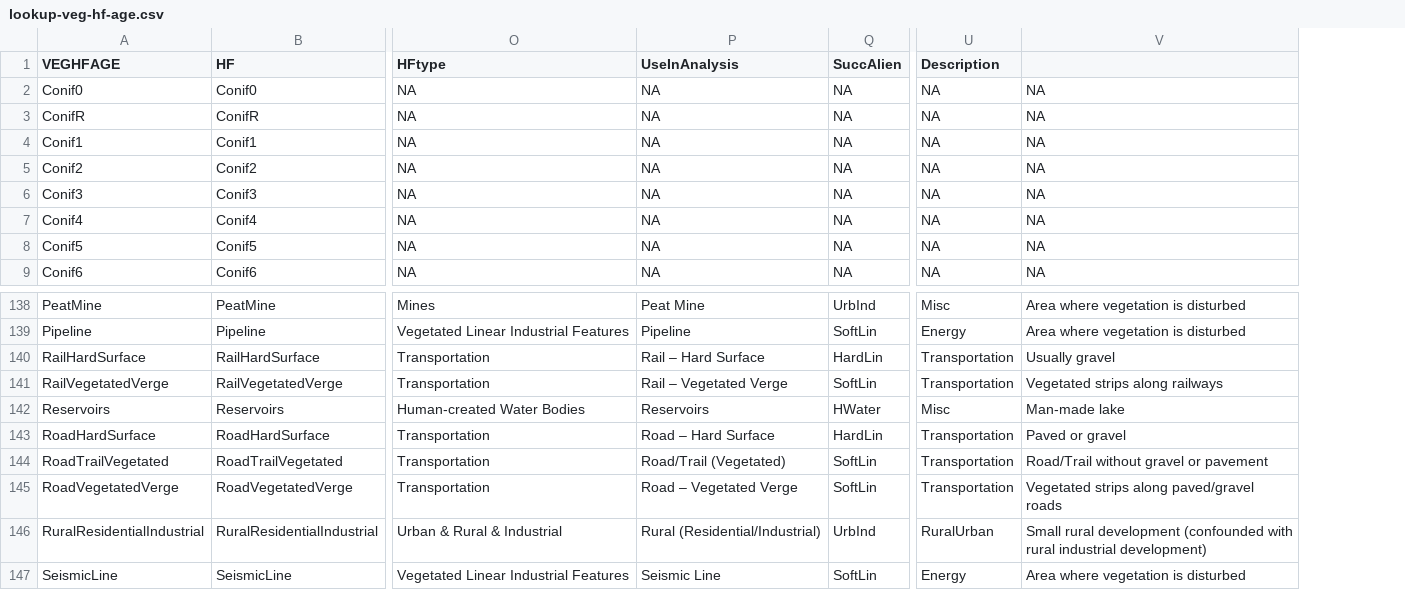
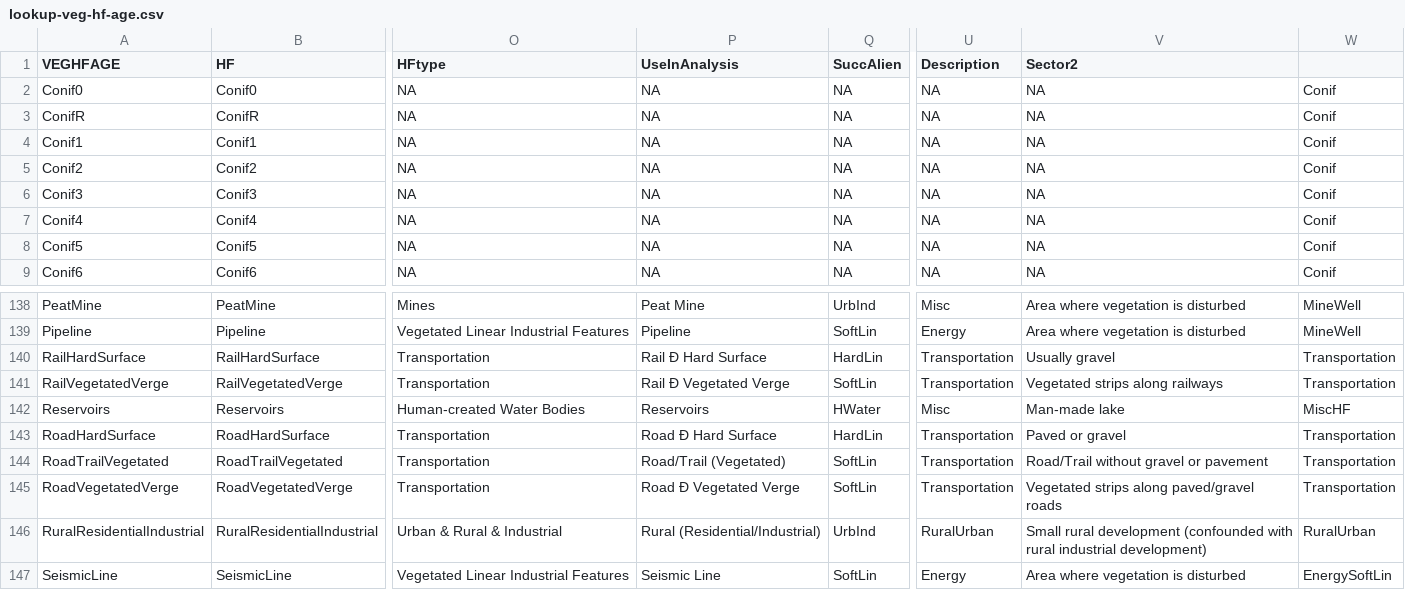
Before and after one commit to psolymos/abmianalytics, a CSV file: lookup/lookup-veg-hf-age.csv, drawn as a sheet; only a part is shown, gaps mark what is left out; the diff names each change by its address in the sheet, - before the commit and + after, or states it on an @@ line.

Commit message:
revised sectors

```diff
--- a/lookup/lookup-veg-hf-age.csv
+++ b/lookup/lookup-veg-hf-age.csv
+column W, rows 2-9: all Conif; rows 138-147: MineWell | MineWell | Transportation | Transportation | MiscHF | Transportation | Transportation | Transportation | RuralUrban | EnergySoftLin
-V1: (empty)
+V1: Sector2
-P140 (UseInAnalysis): Rail – Hard Surface
+P140 (UseInAnalysis): Rail Ð Hard Surface
-P141 (UseInAnalysis): Rail – Vegetated Verge
+P141 (UseInAnalysis): Rail Ð Vegetated Verge
-P143 (UseInAnalysis): Road – Hard Surface
+P143 (UseInAnalysis): Road Ð Hard Surface
-P145 (UseInAnalysis): Road – Vegetated Verge
+P145 (UseInAnalysis): Road Ð Vegetated Verge
```
